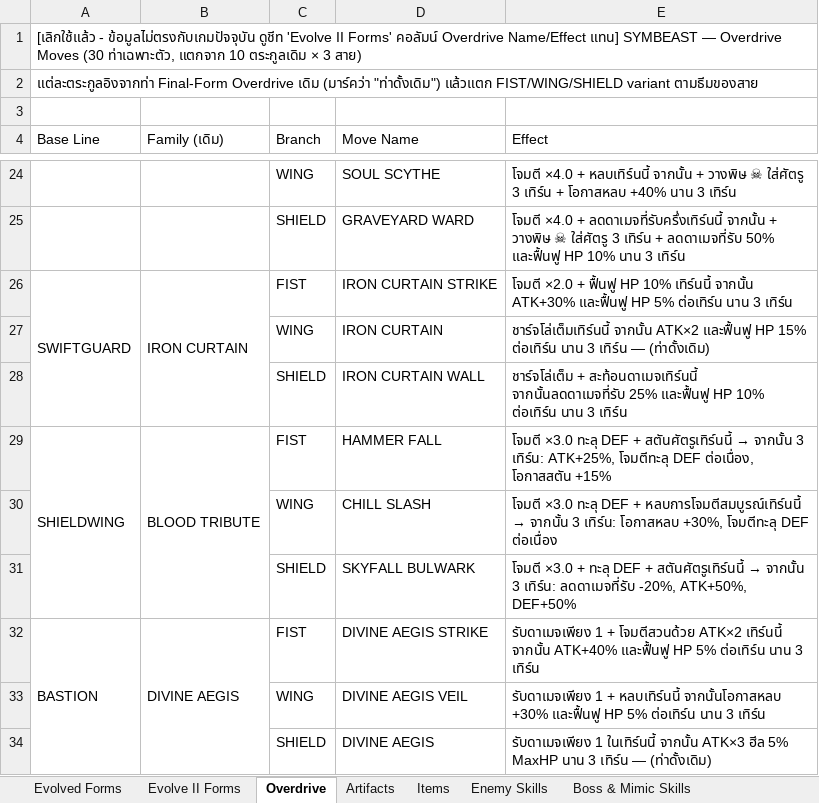
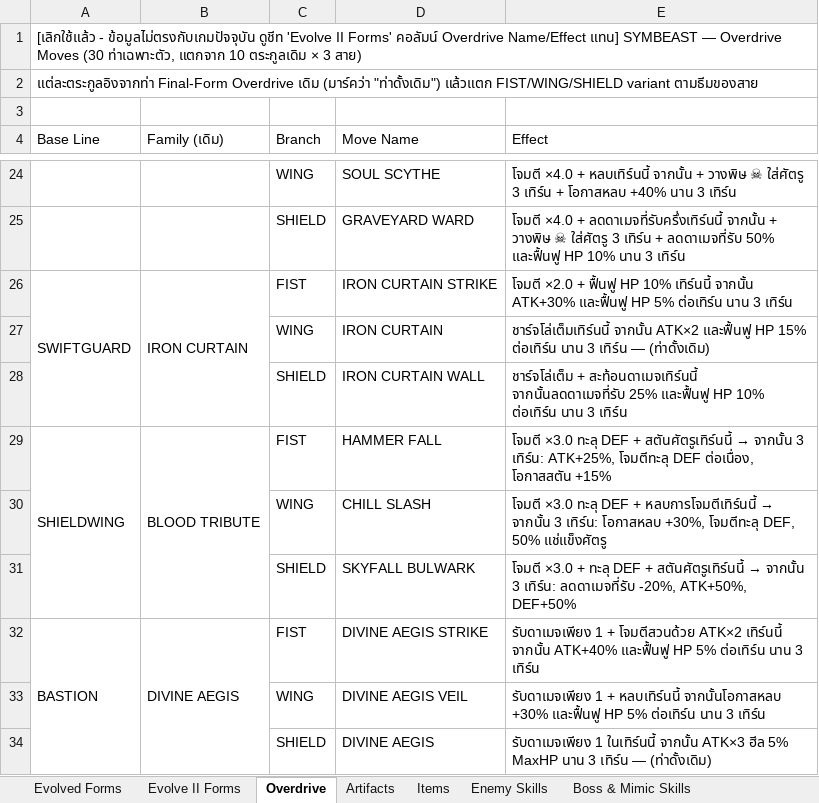
Before and after one commit to NutYoYo/Symbeast, an Excel workbook: SYMBEAST_Evolve_Forms.xlsx, sheet Overdrive, drawn as a sheet; only a part is shown, gaps mark what is left out; values as stored, in another font and other column widths than the file's, no borders; the diff names each change by its address in the sheet, - before the commit and + after, or states it on an @@ line.

```diff
--- a/SYMBEAST_Evolve_Forms.xlsx (sheet Overdrive)
+++ b/SYMBEAST_Evolve_Forms.xlsx (sheet Overdrive)
@@ E30 (Effect): …DEF + หลบการโจมตีสมบูรณ์เทิร์นนี้ → จากนั้น 3 เทิร์น: โอกาสหลบ +30%, โจมตีทะลุ DEF ต่อเนื่อง → …DEF + หลบการโจมตีเทิร์นนี้ → จากนั้น 3 เทิร์น: โอกาสหลบ +30%, โจมตีทะลุ DEF, 50% แช่แข็งศัตรู @@
```
Also changed, not shown: sheet Fusion Passives v2, sheet Evolve II Forms, 2 other files.
